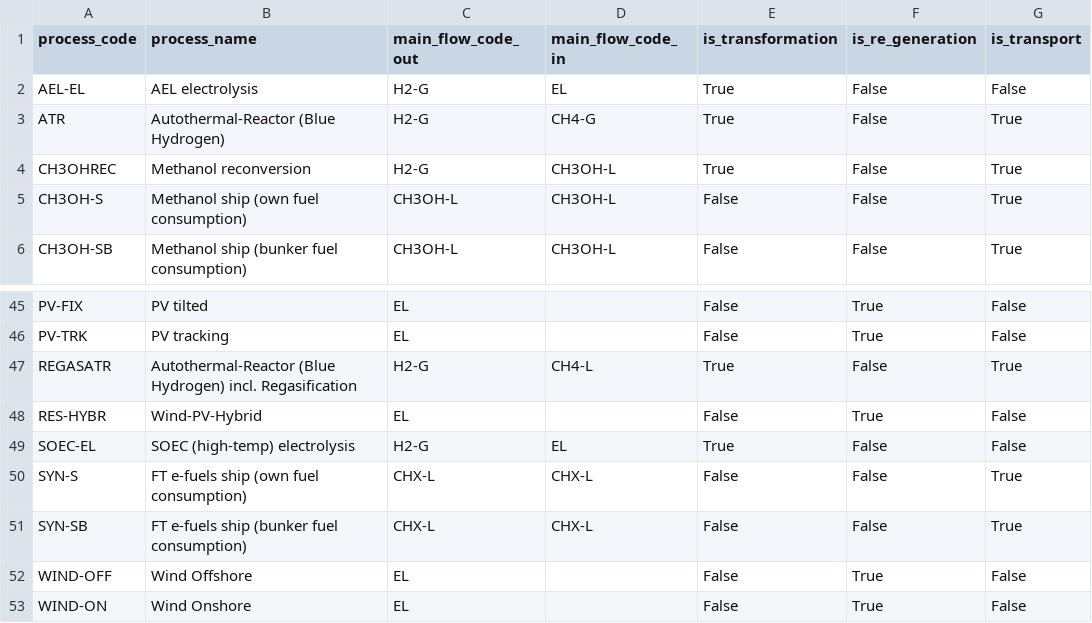
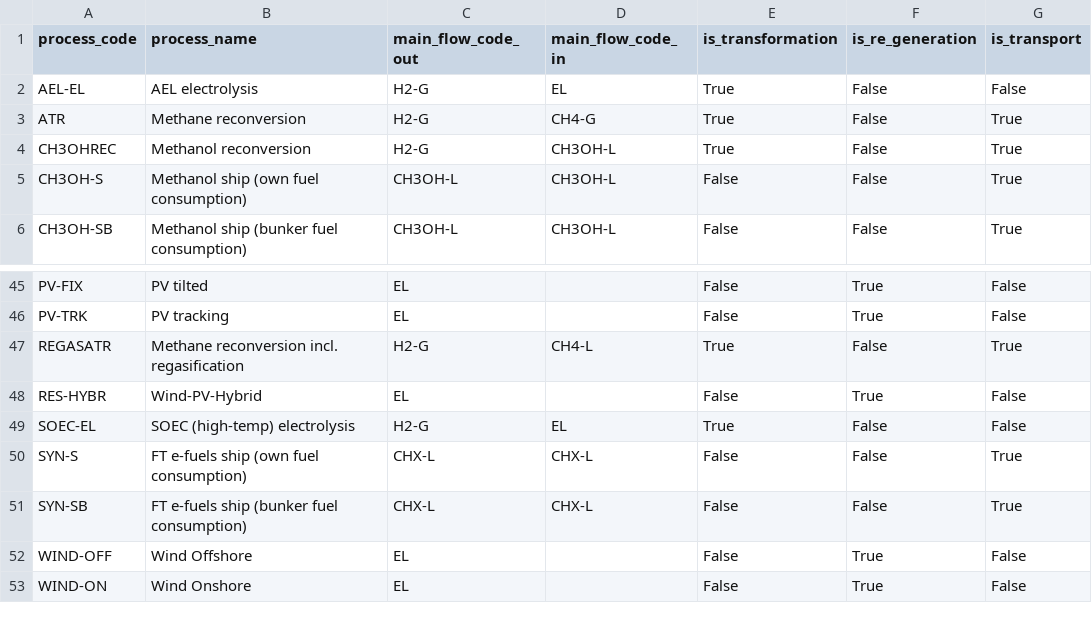
Before and after one commit to agoenergy/ptx-boa, a CSV file: ptxboa/static/dim_process.csv, drawn as a sheet; only a part is shown, gaps mark what is left out; the diff names each change by its address in the sheet, - before the commit and + after, or states it on an @@ line.

Commit message:
rename "Autothermal reactor" to "Methane reconversion"

```diff
--- a/ptxboa/static/dim_process.csv
+++ b/ptxboa/static/dim_process.csv
-B3 (process_name): Autothermal-Reactor (Blue Hydrogen)
+B3 (process_name): Methane reconversion
-B47 (process_name): Autothermal-Reactor (Blue Hydrogen) incl. Regasification
+B47 (process_name): Methane reconversion incl. regasification
```
